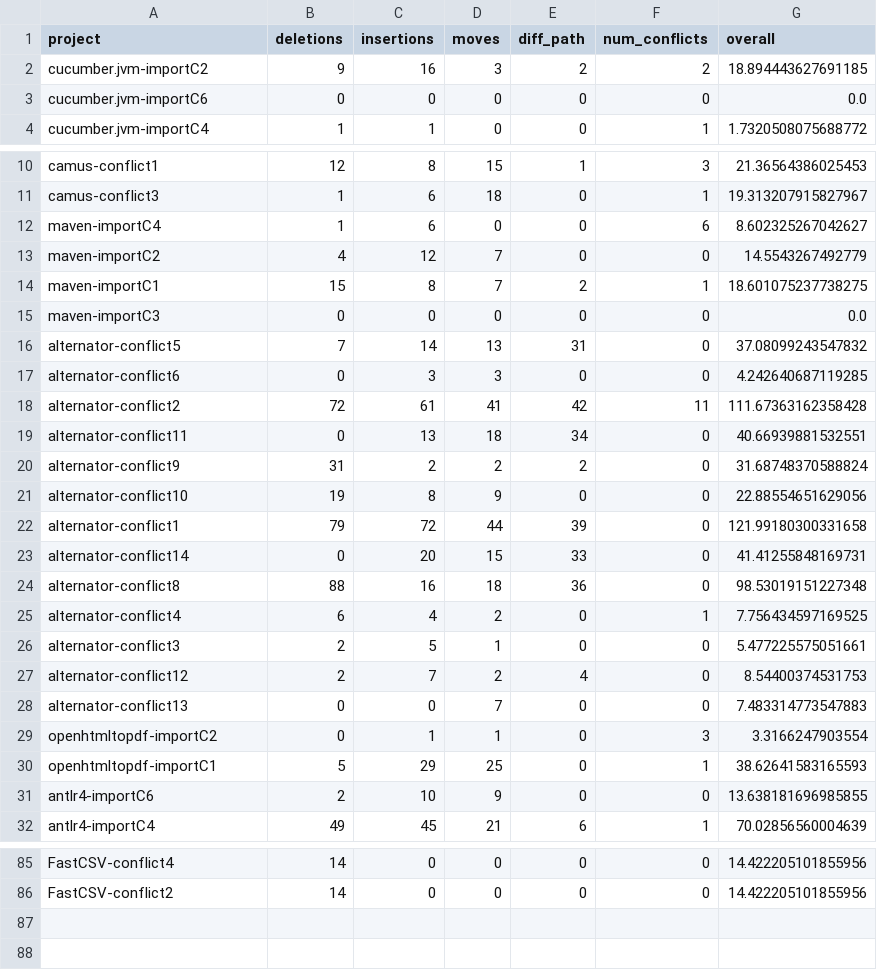
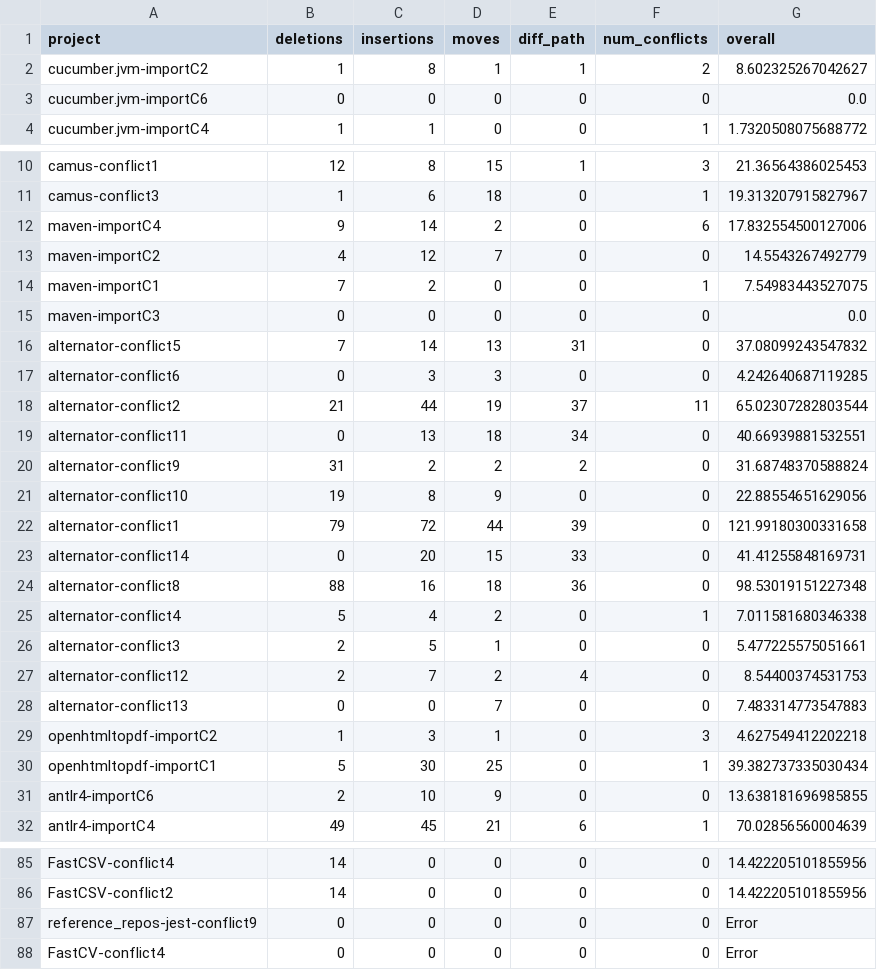
Before and after one commit to ace-design/git-merge-adv, a CSV file: demos/java_case_studies/demo_results/jdime.csv, drawn as a sheet; only a part is shown, gaps mark what is left out; the diff covers the shown part only.

Commit message:
fix: Modified run_algo to more accurately compare desired version
Ignoring git conflicts in tool generated output more accurately.

```diff
--- a/demos/java_case_studies/demo_results/jdime.csv
+++ b/demos/java_case_studies/demo_results/jdime.csv
@@ -1,3 +1,3 @@
 project,deletions,insertions,moves,diff_path,num_conflicts,overall
-cucumber.jvm-importC2,9,16,3,2,2,18.894443627691185
+cucumber.jvm-importC2,1,8,1,1,2,8.602325267042627
 cucumber.jvm-importC6,0,0,0,0,0,0.0
@@ -11,5 +11,5 @@ camus-conflict1,12,8,15,1,3,21.36564386025453
 camus-conflict3,1,6,18,0,1,19.313207915827967
-maven-importC4,1,6,0,0,6,8.602325267042627
+maven-importC4,9,14,2,0,6,17.832554500127006
 maven-importC2,4,12,7,0,0,14.5543267492779
-maven-importC1,15,8,7,2,1,18.601075237738275
+maven-importC1,7,2,0,0,1,7.54983443527075
 maven-importC3,0,0,0,0,0,0.0
@@ -17,3 +17,3 @@ alternator-conflict5,7,14,13,31,0,37.08099243547832
 alternator-conflict6,0,3,3,0,0,4.242640687119285
-alternator-conflict2,72,61,41,42,11,111.67363162358428
+alternator-conflict2,21,44,19,37,11,65.02307282803544
 alternator-conflict11,0,13,18,34,0,40.66939881532551
@@ -24,3 +24,3 @@ alternator-conflict14,0,20,15,33,0,41.41255848169731
 alternator-conflict8,88,16,18,36,0,98.53019151227348
-alternator-conflict4,6,4,2,0,1,7.756434597169525
+alternator-conflict4,5,4,2,0,1,7.011581680346338
 alternator-conflict3,2,5,1,0,0,5.477225575051661
@@ -28,4 +28,4 @@ alternator-conflict12,2,7,2,4,0,8.54400374531753
 alternator-conflict13,0,0,7,0,0,7.483314773547883
-openhtmltopdf-importC2,0,1,1,0,3,3.3166247903554
-openhtmltopdf-importC1,5,29,25,0,1,38.62641583165593
+openhtmltopdf-importC2,1,3,1,0,3,4.627549412202218
+openhtmltopdf-importC1,5,30,25,0,1,39.382737335030434
 antlr4-importC6,2,10,9,0,0,13.638181696985855
@@ -86 +86,3 @@ FastCSV-conflict4,14,0,0,0,0,14.422205101855956
 FastCSV-conflict2,14,0,0,0,0,14.422205101855956
+reference_repos-jest-conflict9,0,0,0,0,0,Error
+FastCV-conflict4,0,0,0,0,0,Error
```
Also changed, not shown: 2 edited cells elsewhere in this file, demos/java_case_studies/demo_results/CompressedTree.csv, demos/java_case_studies/demo_results/MethodUnion.csv, 13 other files.
